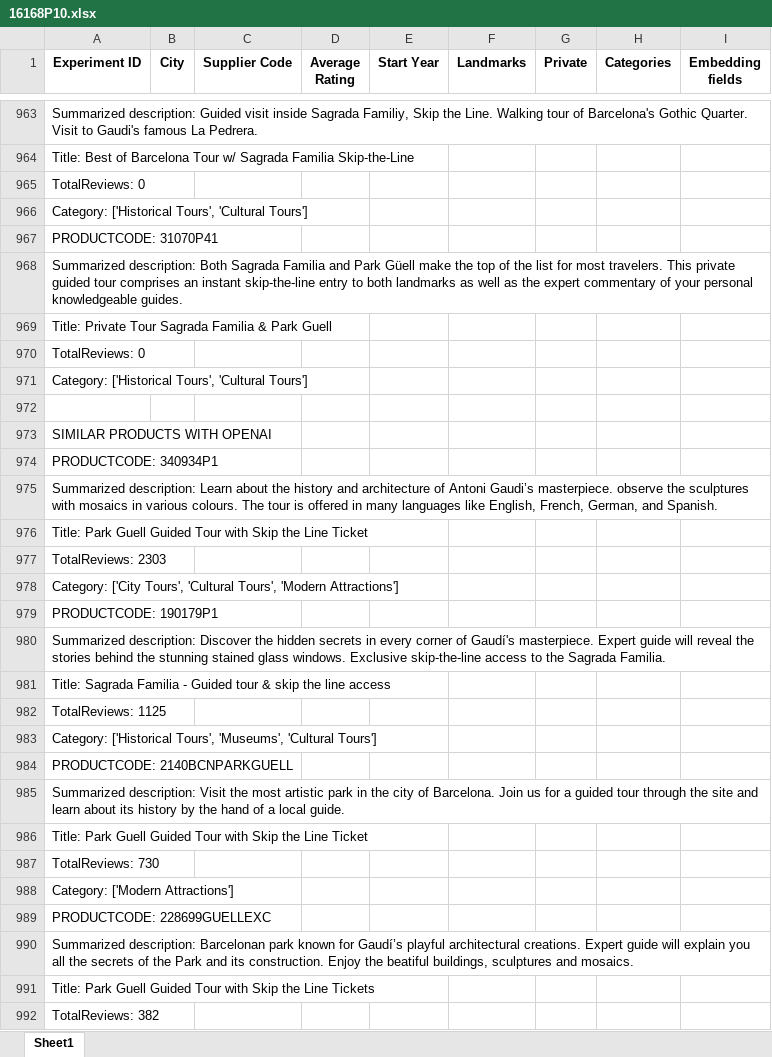
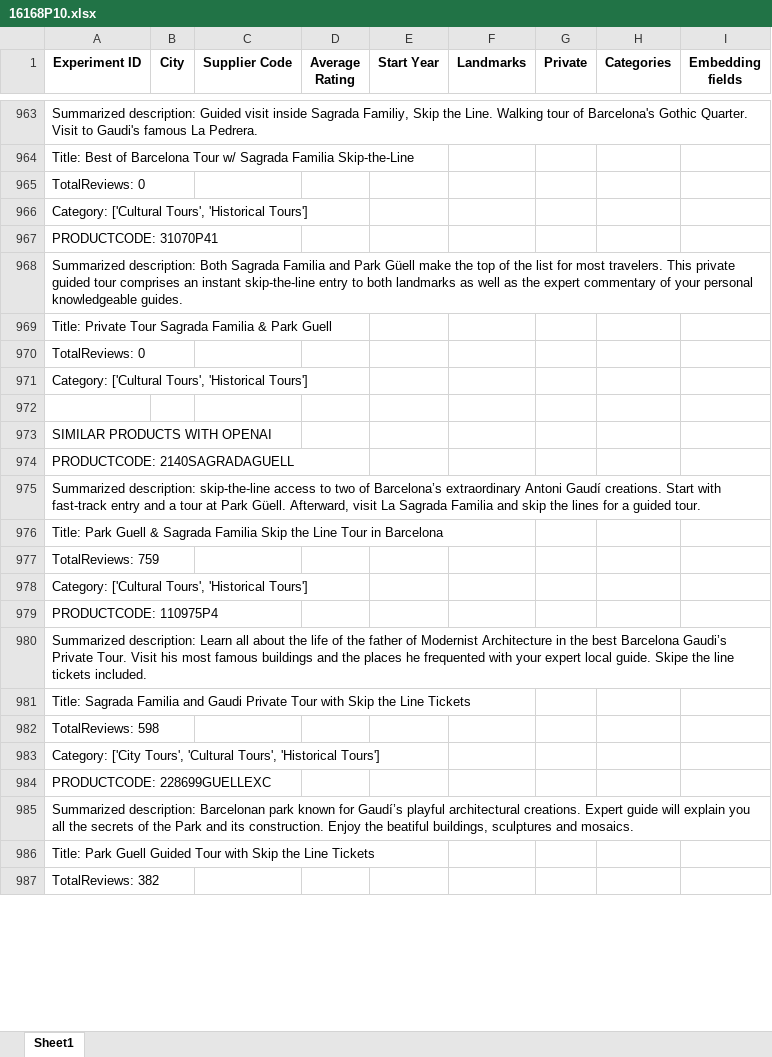
Before and after one commit to Walkway-ai/data-exploration, an Excel workbook: experiment_results/16168P10.xlsx, sheet Sheet1, drawn as a sheet; only a part is shown, gaps mark what is left out; values as stored, in another font and other column widths than the file's, no borders; removed rows and columns are numbered as before the commit, all else as after; the diff covers the shown part only; the diff names each change by its address in the sheet, - before the commit and + after, or states it on an @@ line.

```diff
--- a/experiment_results/16168P10.xlsx (sheet Sheet1)
+++ b/experiment_results/16168P10.xlsx (sheet Sheet1)
-A966 (Experiment ID): Category: ['Historical Tours', 'Cultural Tours']
+A966 (Experiment ID): Category: ['Cultural Tours', 'Historical Tours']
-A971 (Experiment ID): Category: ['Historical Tours', 'Cultural Tours']
+A971 (Experiment ID): Category: ['Cultural Tours', 'Historical Tours']
-row 974: PRODUCTCODE: 340934P1
-row 975: Summarized description: Learn about the history and architecture of Antoni Gaudi’s masterpiece. observe the sculptures with mosaics in various colours. The tour is offered in many languages like English, French, German, and Spanish.
-row 976: Title: Park Guell Guided Tour with Skip the Line Ticket
-row 977: TotalReviews: 2303
-A974 (Experiment ID): Category: ['City Tours', 'Cultural Tours', 'Modern Attractions']
+A974 (Experiment ID): PRODUCTCODE: 2140SAGRADAGUELL
-row 979: PRODUCTCODE: 190179P1
-row 980: Summarized description: Discover the hidden secrets in every corner of Gaudí's masterpiece. Expert guide will reveal the stories behind the stunning stained glass windows. Exclusive skip-the-line access to the Sagrada Familia.
-row 981: Title: Sagrada Familia - Guided tour & skip the line access
-row 982: TotalReviews: 1125
-A975 (Experiment ID): Category: ['Historical Tours', 'Museums', 'Cultural Tours']
+A975 (Experiment ID): Summarized description: skip-the-line access to two of Barcelona’s extraordinary Antoni Gaudí creations. Start with fast-track entry and a tour at Park Güell. Afterward, visit La Sagrada Familia and skip the lines for a guided tour.
-row 984: PRODUCTCODE: 2140BCNPARKGUELL
-row 985: Summarized description: Visit the most artistic park in the city of Barcelona. Join us for a guided tour through the site and learn about its history by the hand of a local guide.
-row 986: Title: Park Guell Guided Tour with Skip the Line Ticket
+row 976: Title: Park Guell & Sagrada Familia Skip the Line Tour in Barcelona
+row 977: TotalReviews: 759
-A978 (Experiment ID): TotalReviews: 730
+A978 (Experiment ID): Category: ['Cultural Tours', 'Historical Tours']
+row 979: PRODUCTCODE: 110975P4
+row 980: Summarized description: Learn all about the life of the father of Modernist Architecture in the best Barcelona Gaudi’s Private Tour. Visit his most famous buildings and the places he frequented with your expert local guide. Skipe the line tickets included.
+row 981: Title: Sagrada Familia and Gaudi Private Tour with Skip the Line Tickets
+row 982: TotalReviews: 598
-A983 (Experiment ID): Category: ['Modern Attractions']
+A983 (Experiment ID): Category: ['City Tours', 'Cultural Tours', 'Historical Tours']
```
Also changed, not shown: 53 added rows, 233 removed rows, 5 moved rows and 188 edited cells elsewhere in this sheet, experiment_results/129335P2.xlsx, experiment_results/252750P2.xlsx, 23 other files.
